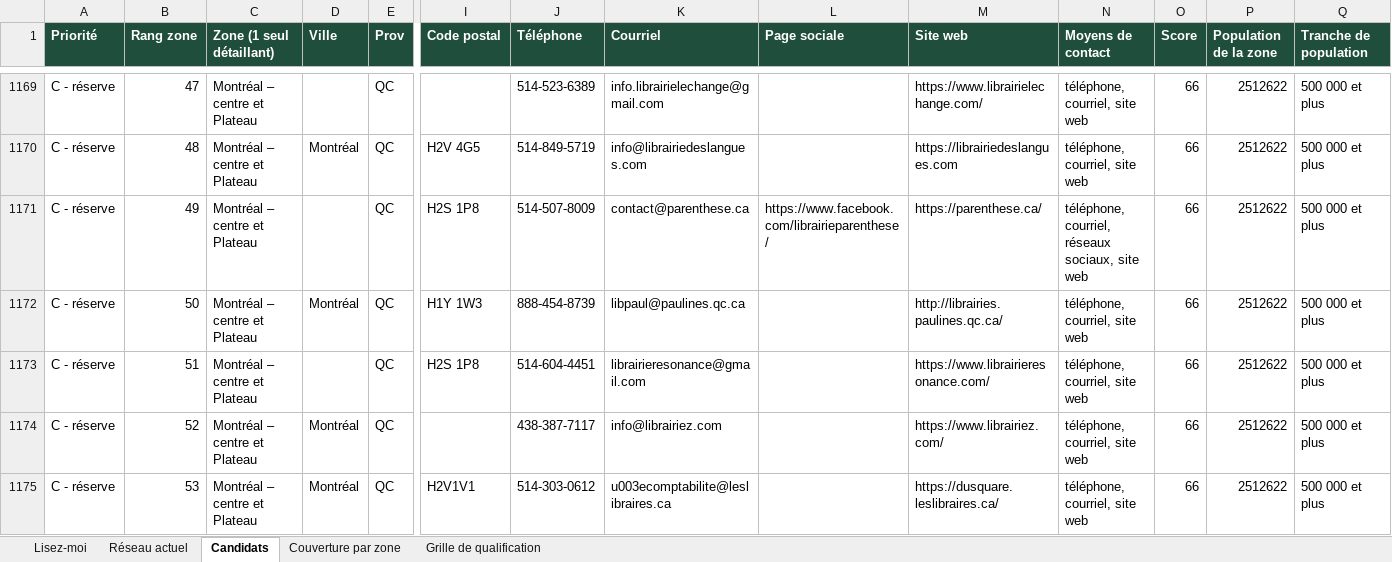
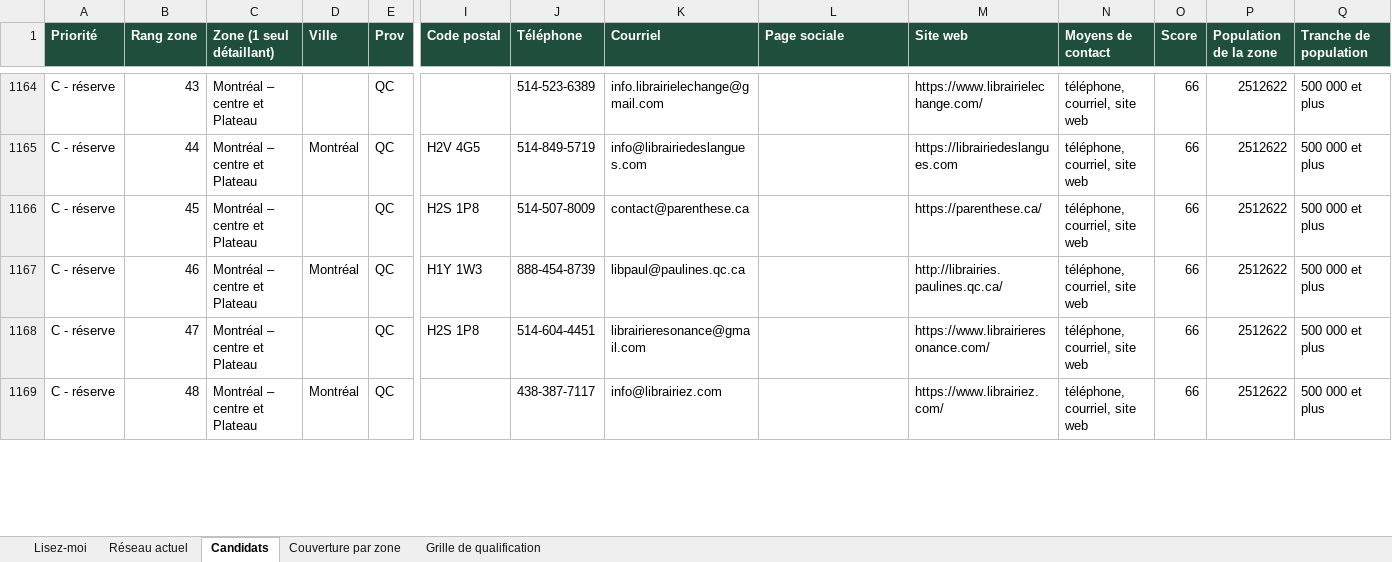
Before and after one commit to lasclay/missive-automations, an Excel workbook: retail-expansion/points-de-vente-lasclay.xlsx, sheet Candidats, drawn as a sheet; only a part is shown, gaps mark what is left out; values as stored, in another font and other column widths than the file's, no borders; removed rows and columns are numbered as before the commit, all else as after; rows hold the shown columns only; the diff covers the shown part only; the diff names each change by its address in the sheet, - before the commit and + after, or states it on an @@ line.

```diff
--- a/retail-expansion/points-de-vente-lasclay.xlsx (sheet Candidats)
+++ b/retail-expansion/points-de-vente-lasclay.xlsx (sheet Candidats)
-B1164 (Rang zone): 47
+B1164 (Rang zone): 43
-B1165 (Rang zone): 48
+B1165 (Rang zone): 44
-B1166 (Rang zone): 49
+B1166 (Rang zone): 45
-L1166 (Page sociale): https://www.facebook.com/librairieparenthese/
+L1166 (Page sociale): (empty)
-N1166 (Moyens de contact): téléphone, courriel, réseaux sociaux, site web
+N1166 (Moyens de contact): téléphone, courriel, site web
-B1167 (Rang zone): 50
+B1167 (Rang zone): 46
-B1168 (Rang zone): 51
+B1168 (Rang zone): 47
-B1169 (Rang zone): 52
+B1169 (Rang zone): 48
-row 1175: C - réserve | 53 | Montréal – centre et Plateau | Montréal | QC | H2V1V1 | 514-303-0612 | u003ecomptabilite@leslibraires.ca |  | https://dusquare.leslibraires.ca/ | téléphone, courriel, site web | 66 | 2512622 | 500 000 et plus
```
Also changed, not shown: 32 added rows, 32 removed rows and 462 edited cells elsewhere in this sheet, sheet Couverture par zone, sheet Lisez-moi, 4 other files.
